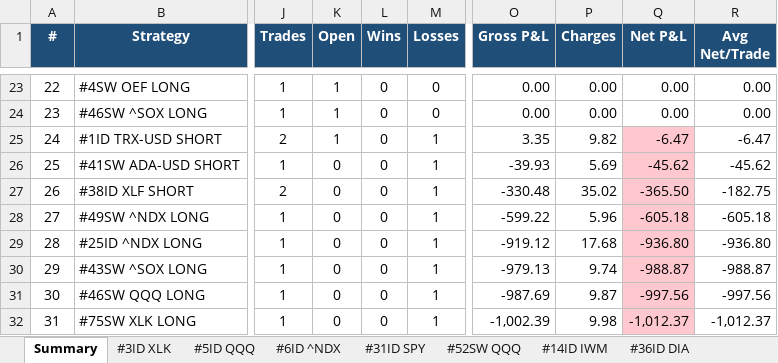
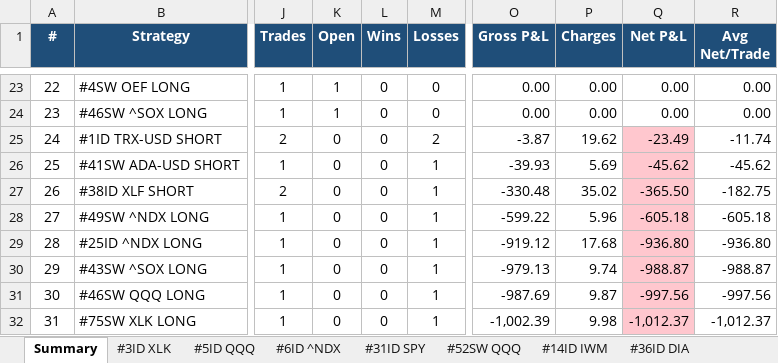
Before and after one commit to thokfoot/free-4-market-master, an Excel workbook: logs/strategy_report.xlsx, sheet Summary, drawn as a sheet; only a part is shown, gaps mark what is left out; values as stored, in another font and other column widths than the file's, no borders; the diff names each change by its address in the sheet, - before the commit and + after, or states it on an @@ line.

```diff
--- a/logs/strategy_report.xlsx (sheet Summary)
+++ b/logs/strategy_report.xlsx (sheet Summary)
-K25 (Open): 1
+K25 (Open): 0
-M25 (Losses): 1
+M25 (Losses): 2
-O25 (Gross P&L): 3.35
+O25 (Gross P&L): -3.87
-P25 (Charges): 9.82
+P25 (Charges): 19.62
-Q25 (Net P&L): -6.47
+Q25 (Net P&L): -23.49
-R25 (Avg Net/Trade): -6.47
+R25 (Avg Net/Trade): -11.74
```
Also changed, not shown: sheet #1ID TRX-USD, sheet Portfolio, 6 other files.
